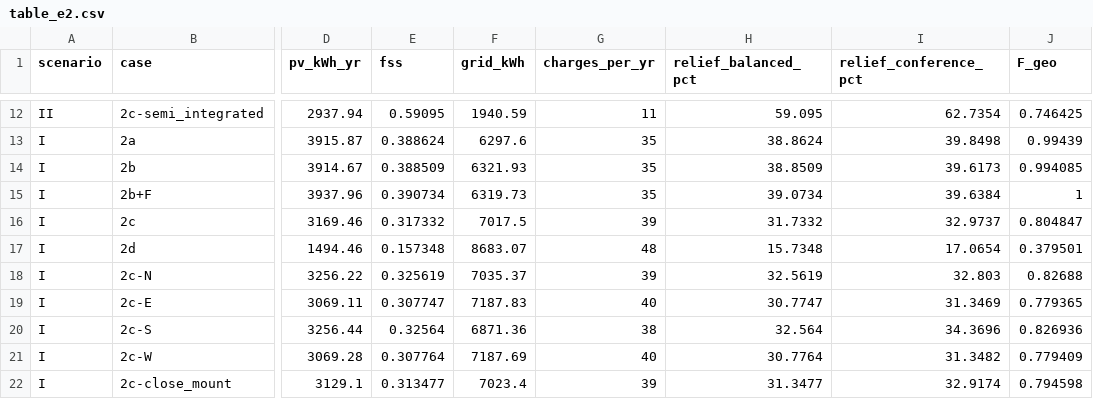
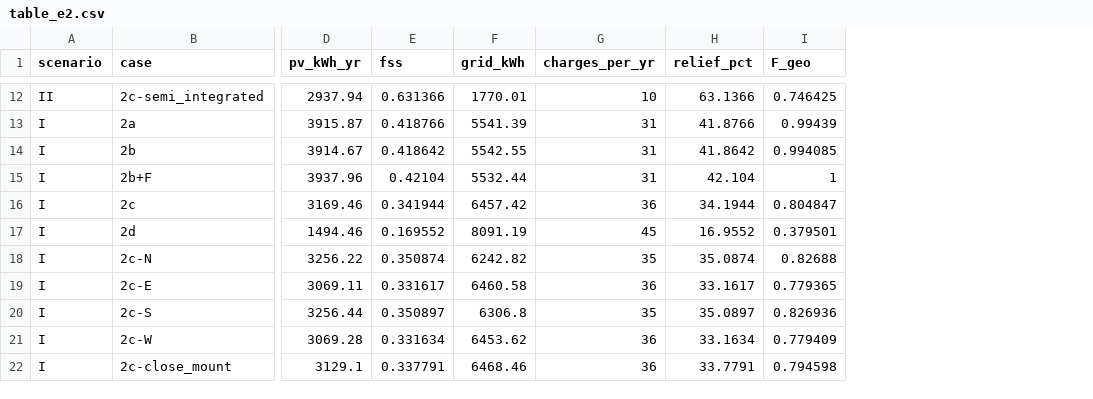
Before and after one commit to jarvisxys/solaris-vipv, a CSV file: results/e2/table_e2.csv, drawn as a sheet; only a part is shown, gaps mark what is left out; removed rows and columns are numbered as before the commit, all else as after; the diff covers the shown part only; the diff names each change by its address in the sheet, - before the commit and + after, or states it on an @@ line.

```diff
--- a/results/e2/table_e2.csv
+++ b/results/e2/table_e2.csv
-column H (relief_balanced_pct), rows 12-22: 59.095 | 38.8624 | 38.8509 | 39.0734 | 31.7332 | 15.7348 | 32.5619 | 30.7747 | 32.564 | 30.7764 | 31.3477
-column I (relief_conference_pct), rows 12-22: 62.7354 | 39.8498 | 39.6173 | 39.6384 | 32.9737 | 17.0654 | 32.803 | 31.3469 | 34.3696 | 31.3482 | 32.9174
+column H (relief_pct), rows 12-22: 63.1366 | 41.8766 | 41.8642 | 42.104 | 34.1944 | 16.9552 | 35.0874 | 33.1617 | 35.0897 | 33.1634 | 33.7791
-E12 (fss): 0.59095
+E12 (fss): 0.631366
-F12 (grid_kWh): 1940.59
+F12 (grid_kWh): 1770.01
-G12 (charges_per_yr): 11
+G12 (charges_per_yr): 10
-E13 (fss): 0.388624
+E13 (fss): 0.418766
-F13 (grid_kWh): 6297.6
+F13 (grid_kWh): 5541.39
-G13:G15 (charges_per_yr): 35
+G13:G15 (charges_per_yr): 31
-E14 (fss): 0.388509
+E14 (fss): 0.418642
-F14 (grid_kWh): 6321.93
+F14 (grid_kWh): 5542.55
-E15 (fss): 0.390734
+E15 (fss): 0.42104
-F15 (grid_kWh): 6319.73
+F15 (grid_kWh): 5532.44
-E16 (fss): 0.317332
+E16 (fss): 0.341944
-F16 (grid_kWh): 7017.5
+F16 (grid_kWh): 6457.42
-G16 (charges_per_yr): 39
+G16 (charges_per_yr): 36
-E17 (fss): 0.157348
+E17 (fss): 0.169552
-F17 (grid_kWh): 8683.07
+F17 (grid_kWh): 8091.19
-G17 (charges_per_yr): 48
+G17 (charges_per_yr): 45
-E18 (fss): 0.325619
+E18 (fss): 0.350874
-F18 (grid_kWh): 7035.37
+F18 (grid_kWh): 6242.82
-G18 (charges_per_yr): 39
+G18 (charges_per_yr): 35
-E19 (fss): 0.307747
+E19 (fss): 0.331617
-F19 (grid_kWh): 7187.83
+F19 (grid_kWh): 6460.58
-G19 (charges_per_yr): 40
+G19 (charges_per_yr): 36
-E20 (fss): 0.32564
+E20 (fss): 0.350897
-F20 (grid_kWh): 6871.36
+F20 (grid_kWh): 6306.8
-G20 (charges_per_yr): 38
+G20 (charges_per_yr): 35
-E21 (fss): 0.307764
+E21 (fss): 0.331634
-F21 (grid_kWh): 7187.69
+F21 (grid_kWh): 6453.62
-G21 (charges_per_yr): 40
+G21 (charges_per_yr): 36
-E22 (fss): 0.313477
+E22 (fss): 0.337791
-F22 (grid_kWh): 7023.4
+F22 (grid_kWh): 6468.46
-G22 (charges_per_yr): 39
+G22 (charges_per_yr): 36
```
Also changed, not shown: 32 edited cells elsewhere in this file, results/e5/table_e5.csv, 2 other files.
